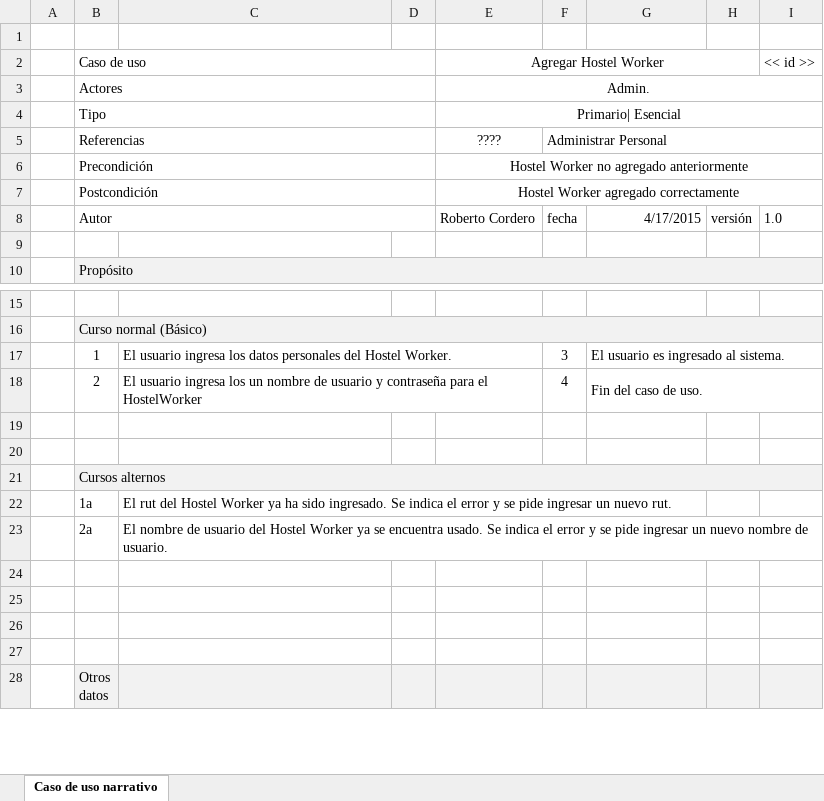
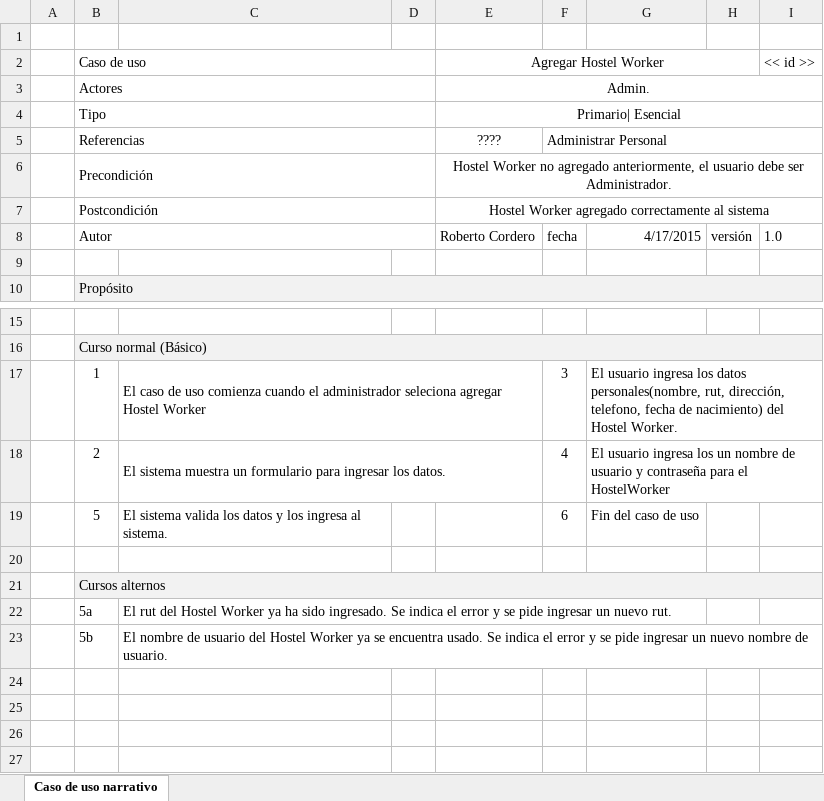
Before and after one commit to synchostel/synchostel, an Excel workbook: análisis/Casos de Uso Narrativos/CDUN - (Administrar Personal) Agregar Hostel Worker.xlsx, sheet Caso de uso narrativo, drawn as a sheet; only a part is shown, gaps mark what is left out; the shorter side is filled out with more unchanged rows; values as stored, in another font and other column widths than the file's, no borders; the diff names each change by its address in the sheet, - before the commit and + after, or states it on an @@ line.

Commit message:
Casos de uso narrativos - Administrar Personal
Adjunto los 5 CDUN del Administrar personal y una actualización del CDU
Administrar Personal donde le quite un caso de uso para porque se podía
explicar en el narrativo.

```diff
--- a/análisis/Casos de Uso Narrativos/CDUN - (Administrar Personal) Agregar Hostel Worker.xlsx (sheet Caso de uso narrativo)
+++ b/análisis/Casos de Uso Narrativos/CDUN - (Administrar Personal) Agregar Hostel Worker.xlsx (sheet Caso de uso narrativo)
-E6 (Agregar Hostel Worker): …no agregado anteriormente
+E6 (Agregar Hostel Worker): …no agregado anteriormente, el usuario debe ser Administrador.
-E7 (Agregar Hostel Worker): Hostel Worker agregado correctamente
+E7 (Agregar Hostel Worker): Hostel Worker agregado correctamente al sistema
-C17: El usuario ingresa los datos personales del Hostel Worker.
+C17: El caso de uso comienza cuando el administrador seleciona agregar Hostel Worker
-G17: El usuario es ingresado al sistema.
+G17: El usuario ingresa los datos personales(nombre, rut, dirección, telefono, fecha de nacimiento) del Hostel Worker.
-C18: El usuario ingresa los un nombre de usuario y contraseña para el HostelWorker
+C18: El sistema muestra un formulario para ingresar los datos.
-G18: Fin del caso de uso.
+G18: El usuario ingresa los un nombre de usuario y contraseña para el HostelWorker
-row 19: (empty)
+row 19:  | 5 | El sistema valida los datos y los ingresa al sistema. |  |  | 6 | Fin del caso de uso
-B22 (Caso de uso): 1a
+B22 (Caso de uso): 5a
-B23 (Caso de uso): 2a
+B23 (Caso de uso): 5b
```
Also changed, not shown: análisis/Casos de Uso Narrativos/CDUN - (Administrar Personal) Modificar Hostel Worker.xlsx, 4 other files.
